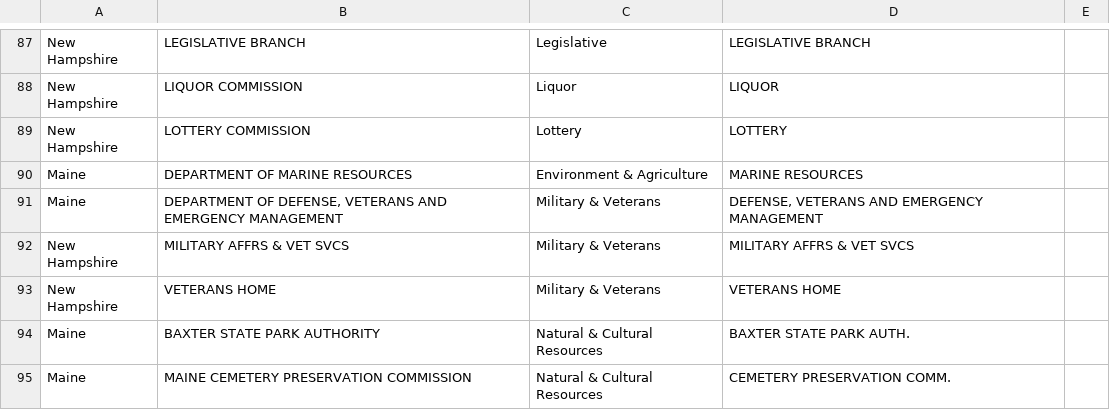
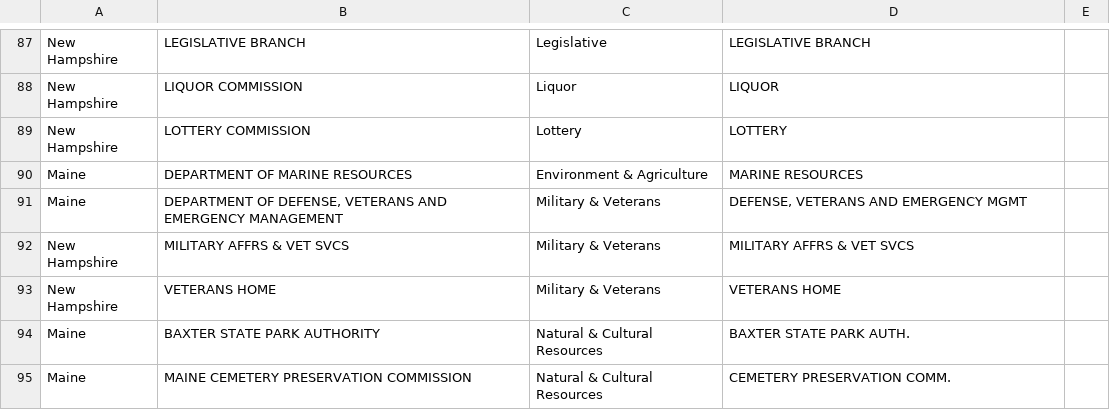
Before and after one commit to bsawyerg15/owen-for-maine, a CSV file: a_Configs/department_mapping.csv, drawn as a sheet; only a part is shown, gaps mark what is left out.

```diff
--- a/a_Configs/department_mapping.csv
+++ b/a_Configs/department_mapping.csv
@@ -90,3 +90,3 @@ New Hampshire,LOTTERY COMMISSION,Lottery,LOTTERY,
 Maine,DEPARTMENT OF MARINE RESOURCES,Environment & Agriculture,MARINE RESOURCES,
-Maine,"DEPARTMENT OF DEFENSE, VETERANS AND EMERGENCY MANAGEMENT",Military & Veterans,"DEFENSE, VETERANS AND EMERGENCY MANAGEMENT",
+Maine,"DEPARTMENT OF DEFENSE, VETERANS AND EMERGENCY MANAGEMENT",Military & Veterans,"DEFENSE, VETERANS AND EMERGENCY MGMT",
 New Hampshire,MILITARY AFFRS & VET SVCS,Military & Veterans,MILITARY AFFRS & VET SVCS,
```
Also changed, not shown: 3 other files.
